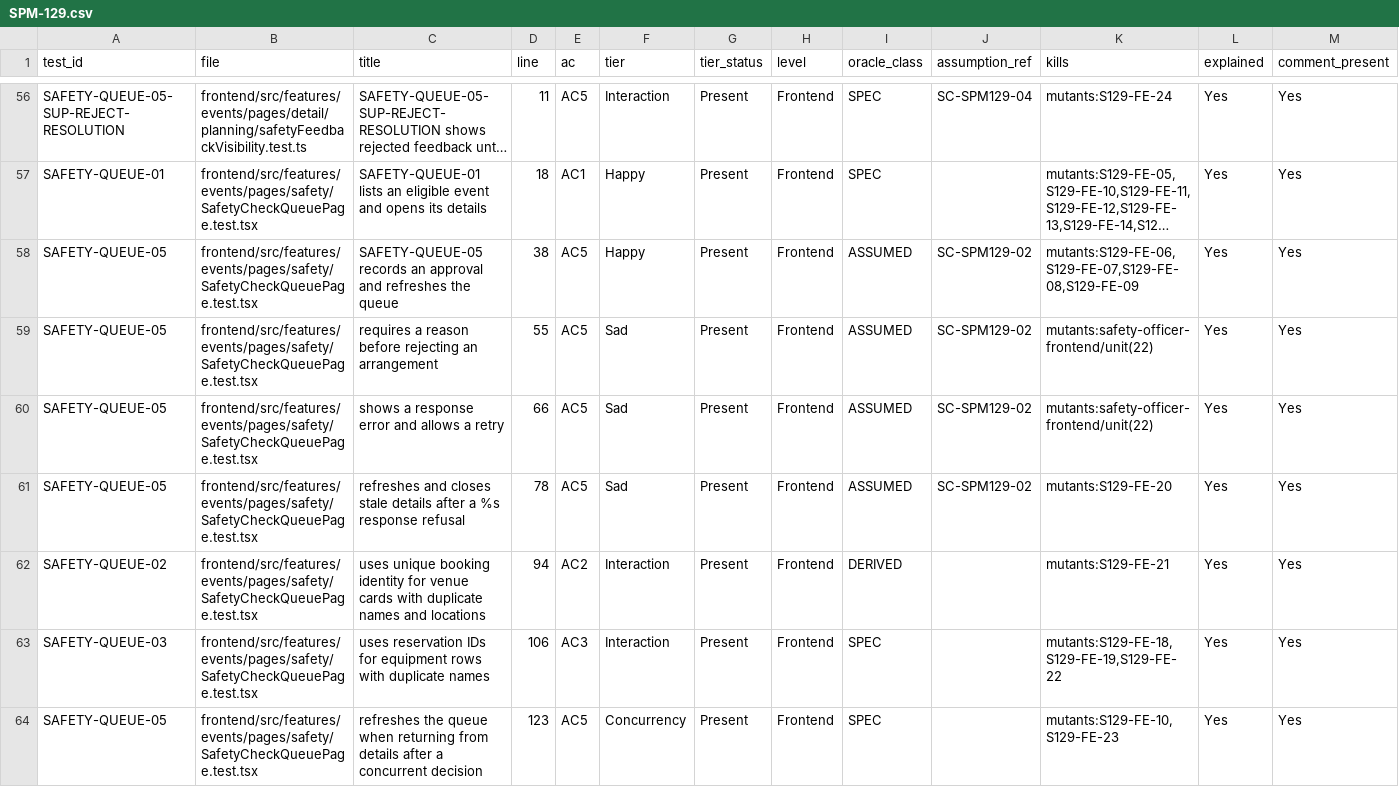
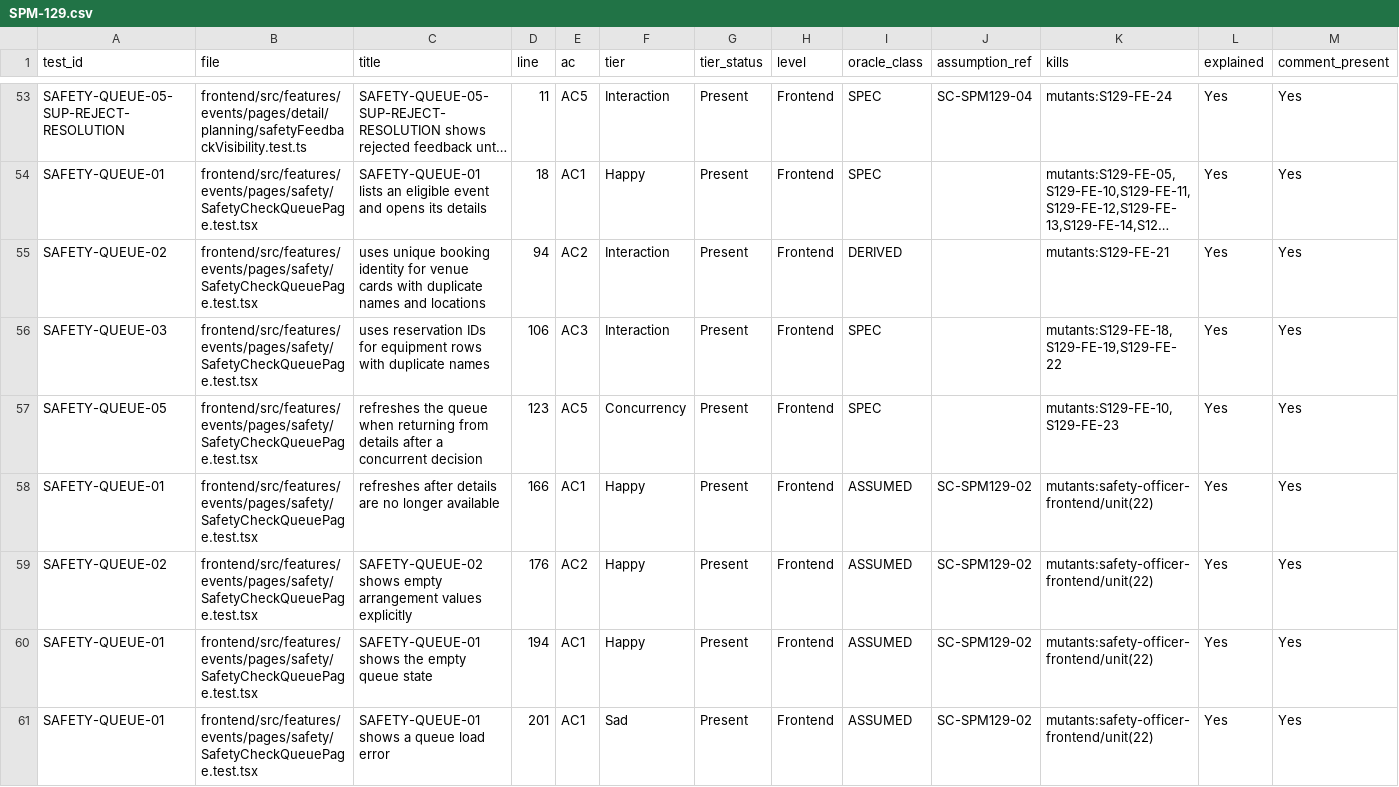
Before and after one commit to IS212-G5-T2/IS212-G5-T2, a CSV file: docs/test-cases/workflow/records/SPM-129.csv, drawn as a sheet; only a part is shown, gaps mark what is left out; the shorter side is filled out with more unchanged rows; long unchanged cells end in …; rows hold the shown columns only; the diff covers the shown part only; the diff names each change by its address in the sheet, - before the commit and + after, or states it on an @@ line.

```diff
--- a/docs/test-cases/workflow/records/SPM-129.csv
+++ b/docs/test-cases/workflow/records/SPM-129.csv
-row 58: SAFETY-QUEUE-05 | frontend/src/features/events/pages/safety/SafetyCheckQueuePage.test.tsx | SAFETY-QUEUE-05 records an approval and refreshes the queue | 38 | AC5 | Happy | Present | Frontend | ASSUMED | SC-SPM129-02 | mutants:S129-FE-06,S129-FE-07,S129-FE-08,S129-FE-09 | Yes | Yes
-row 59: SAFETY-QUEUE-05 | frontend/src/features/events/pages/safety/SafetyCheckQueuePage.test.tsx | requires a reason before rejecting an arrangement | 55 | AC5 | Sad | Present | Frontend | ASSUMED | SC-SPM129-02 | mutants:safety-officer-frontend/unit(22) | Yes | Yes
-row 60: SAFETY-QUEUE-05 | frontend/src/features/events/pages/safety/SafetyCheckQueuePage.test.tsx | shows a response error and allows a retry | 66 | AC5 | Sad | Present | Frontend | ASSUMED | SC-SPM129-02 | mutants:safety-officer-frontend/unit(22) | Yes | Yes
-row 61: SAFETY-QUEUE-05 | frontend/src/features/events/pages/safety/SafetyCheckQueuePage.test.tsx | refreshes and closes stale details after a %s response refusal | 78 | AC5 | Sad | Present | Frontend | ASSUMED | SC-SPM129-02 | mutants:S129-FE-20 | Yes | Yes
```
Also changed, not shown: 5 removed rows elsewhere in this file, docs/test-cases/workflow/records/SPM-125.csv, docs/test-cases/workflow/records/SPM-130.csv, 9 other files.
